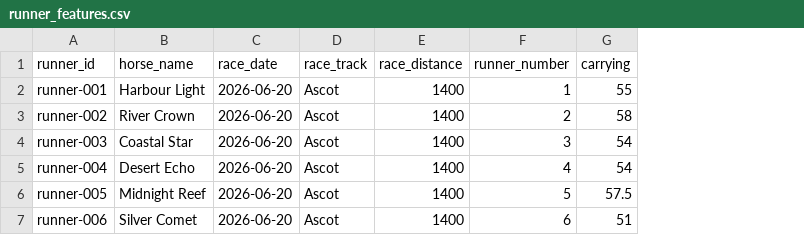
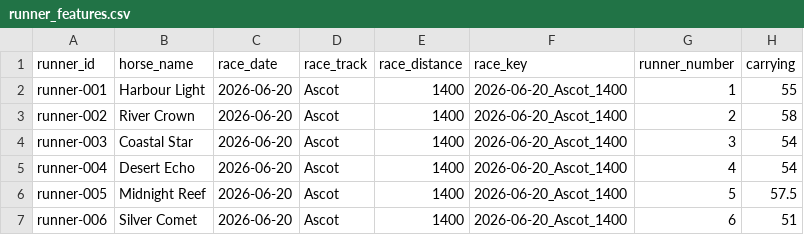
Before and after one commit to mmollomb/racing_data, a CSV file: data/examples/runner_features.csv, drawn as a sheet; only a part is shown; the diff names each change by its address in the sheet, - before the commit and + after, or states it on an @@ line.

Commit message:
Add race-aware baseline report

```diff
--- a/data/examples/runner_features.csv
+++ b/data/examples/runner_features.csv
+column F (race_key), rows 2-7: all 2026-06-20_Ascot_1400
```
Also changed, not shown: 7 other files.
